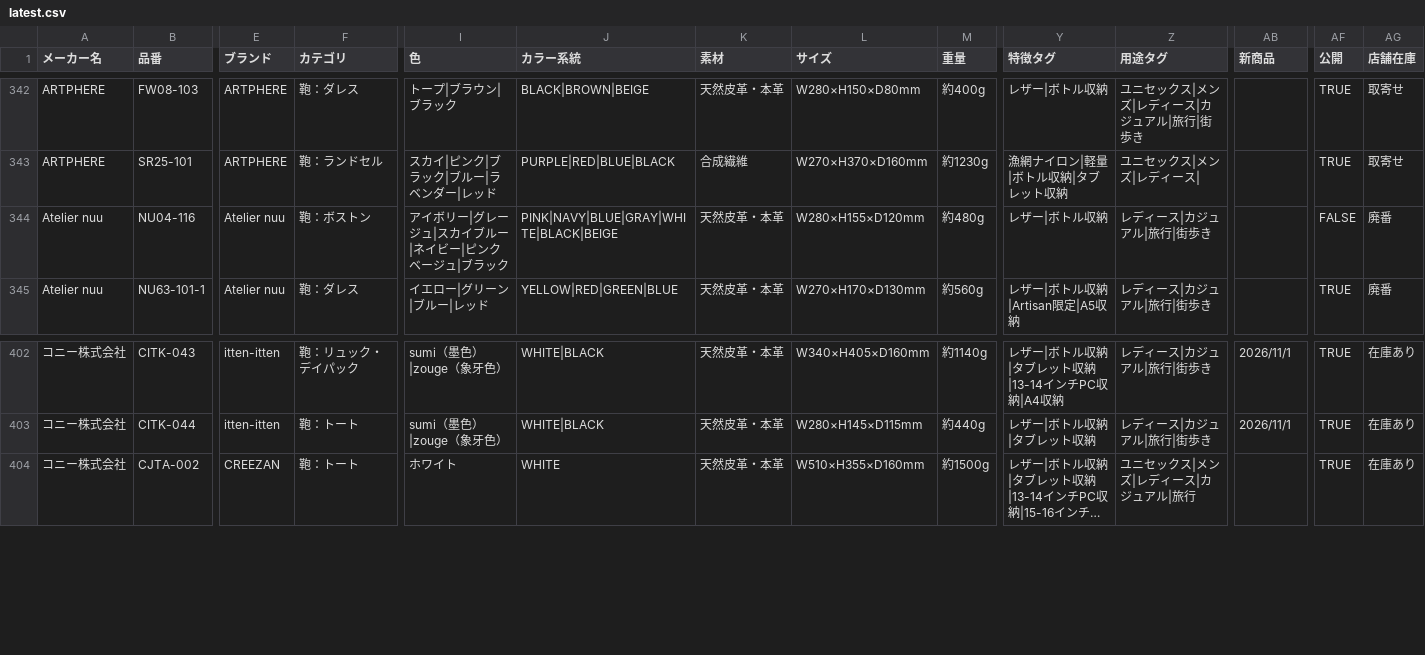
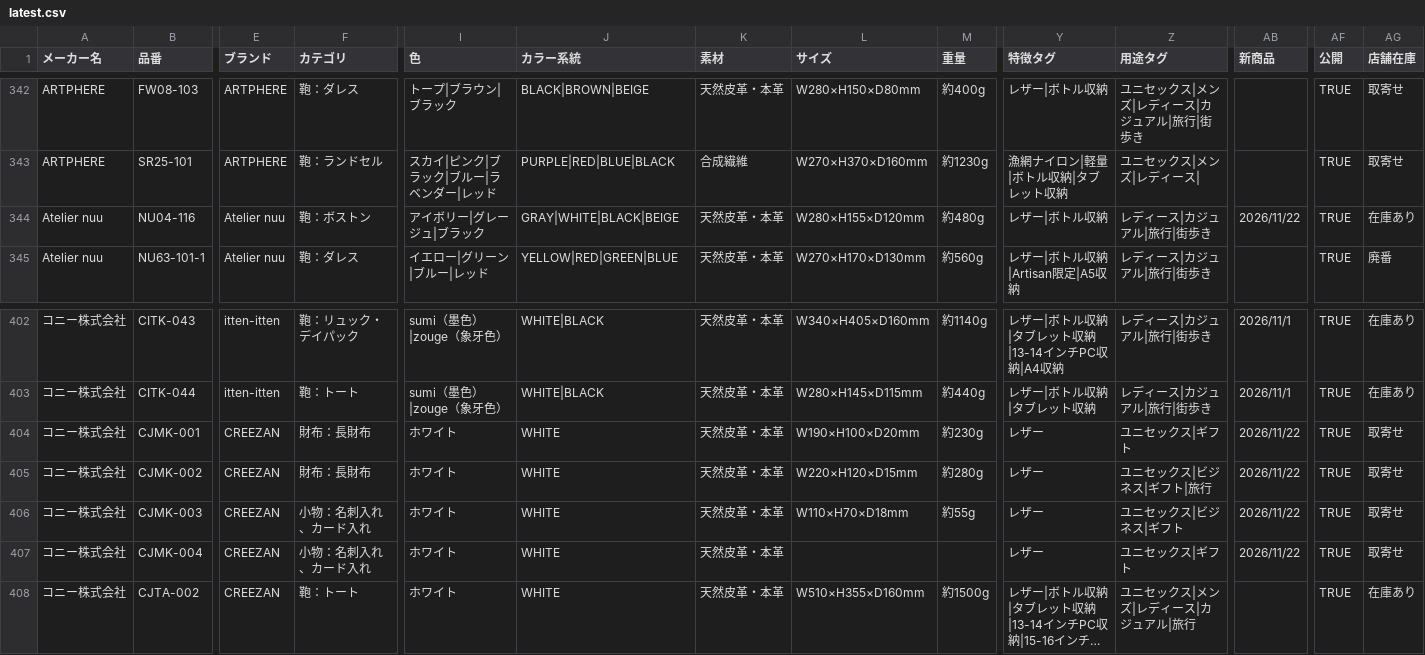
Before and after one commit to takatelass/ArtisanAtelierProductFinder, a CSV file: update-data/latest.csv, drawn as a sheet; only a part is shown, gaps mark what is left out; long unchanged cells end in …; rows hold the shown columns only; the diff names each change by its address in the sheet, - before the commit and + after, or states it on an @@ line.

Commit message:
商品CSVを更新

```diff
--- a/update-data/latest.csv
+++ b/update-data/latest.csv
-I344 (色): アイボリー|グレージュ|スカイブルー|ネイビー|ピンクベージュ|ブラック
+I344 (色): アイボリー|グレージュ|ブラック
-J344 (カラー系統): PINK|NAVY|BLUE|GRAY|WHITE|BLACK|BEIGE
+J344 (カラー系統): GRAY|WHITE|BLACK|BEIGE
-AB344 (新商品): (empty)
+AB344 (新商品): 2026/11/22
-AF344 (公開): FALSE
+AF344 (公開): TRUE
-AG344 (店舗在庫): 廃番
+AG344 (店舗在庫): 在庫あり
+row 404: コニー株式会社 | CJMK-001 | CREEZAN | 財布：長財布 | ホワイト | WHITE | 天然皮革・本革 | W190×H100×D20mm | 約230g | レザー | ユニセックス|ギフト | 2026/11/22 | TRUE | 取寄せ
+row 405: コニー株式会社 | CJMK-002 | CREEZAN | 財布：長財布 | ホワイト | WHITE | 天然皮革・本革 | W220×H120×D15mm | 約280g | レザー | ユニセックス|ビジネス|ギフト|旅行 | 2026/11/22 | TRUE | 取寄せ
+row 406: コニー株式会社 | CJMK-003 | CREEZAN | 小物：名刺入れ、カード入れ | ホワイト | WHITE | 天然皮革・本革 | W110×H70×D18mm | 約55g | レザー | ユニセックス|ビジネス|ギフト | 2026/11/22 | TRUE | 取寄せ
+row 407: コニー株式会社 | CJMK-004 | CREEZAN | 小物：名刺入れ、カード入れ | ホワイト | WHITE | 天然皮革・本革 |  |  | レザー | ユニセックス|ギフト | 2026/11/22 | TRUE | 取寄せ
```
